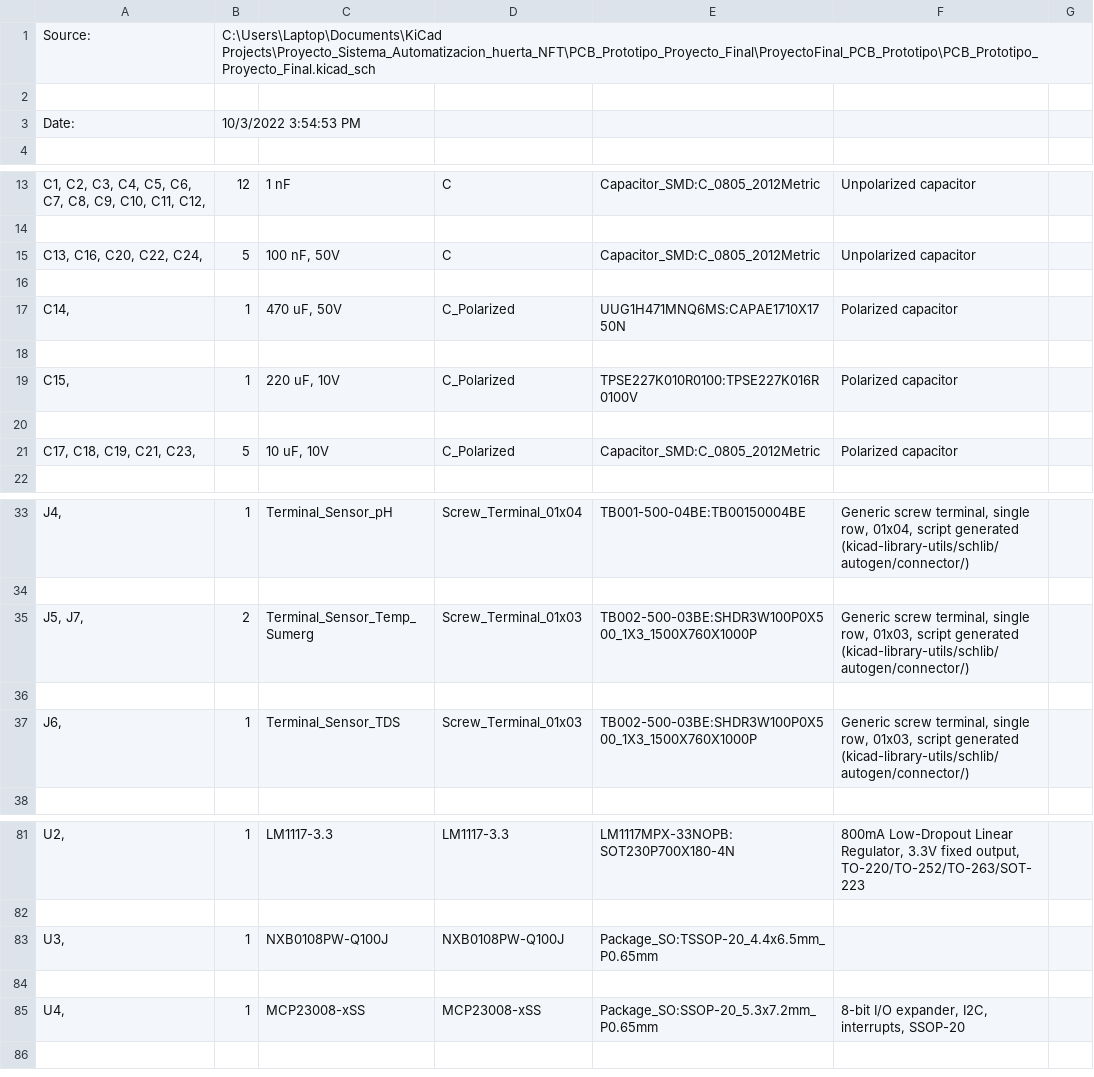
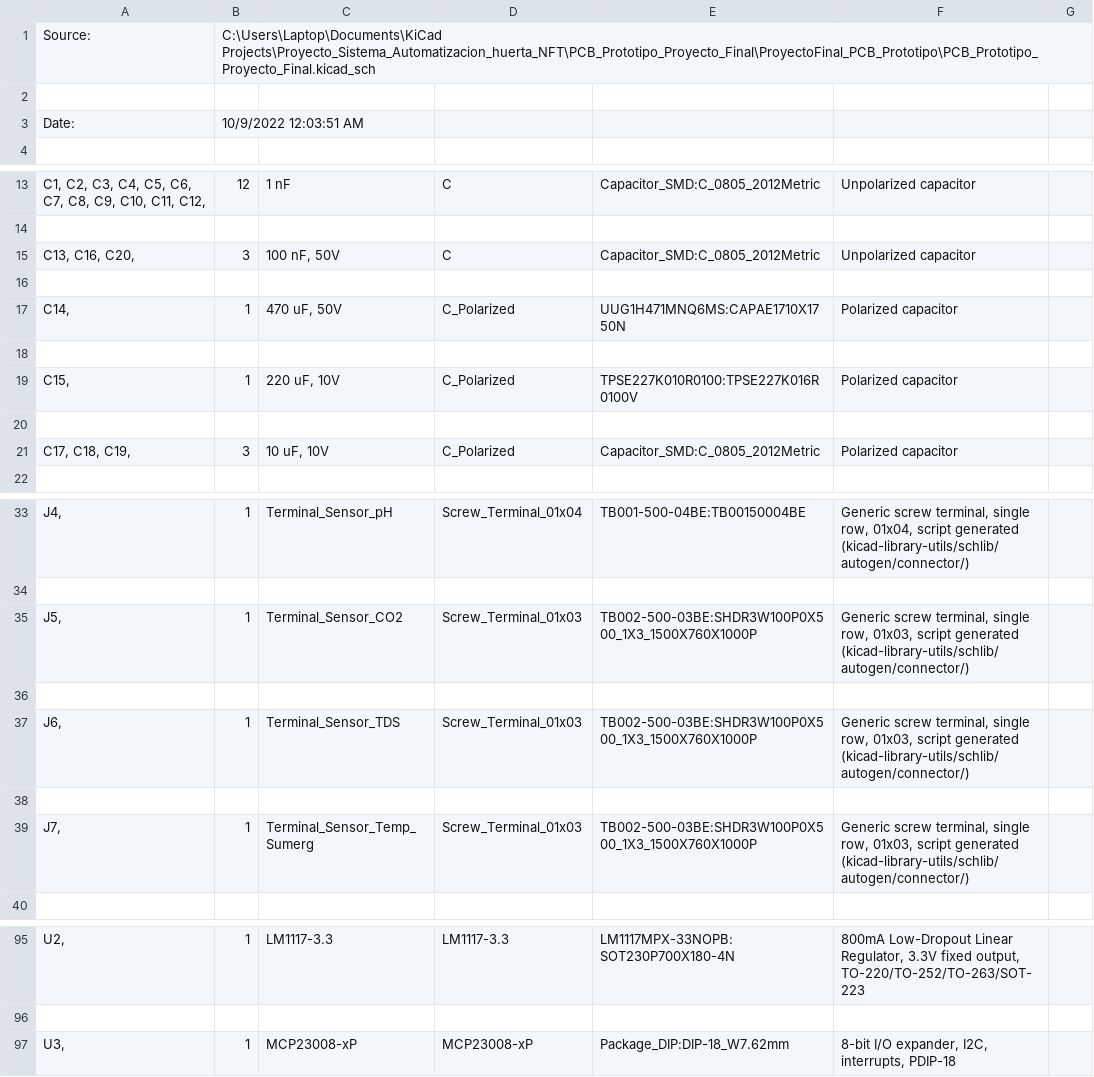
Before and after one commit to FrancoBisciglia/ProyectoFinal_PCB_Prototipo, a CSV file: PCB_Prototipo_Proyecto_Final.csv, drawn as a sheet; only a part is shown, gaps mark what is left out; the diff covers the shown part only.

```diff
--- a/PCB_Prototipo_Proyecto_Final.csv
+++ b/PCB_Prototipo_Proyecto_Final.csv
@@ -2,3 +2,3 @@
 
-"Date:","10/3/2022 3:54:53 PM"
+"Date:","10/9/2022 12:03:51 AM"
 
@@ -14,3 +14,3 @@
 
-"C13, C16, C20, C22, C24, ","5","100 nF, 50V","C","Capacitor_SMD:C_0805_2012Metric","Unpolarized capacitor",""
+"C13, C16, C20, ","3","100 nF, 50V","C","Capacitor_SMD:C_0805_2012Metric","Unpolarized capacitor",""
 
@@ -20,3 +20,3 @@
 
-"C17, C18, C19, C21, C23, ","5","10 uF, 10V","C_Polarized","Capacitor_SMD:C_0805_2012Metric","Polarized capacitor",""
+"C17, C18, C19, ","3","10 uF, 10V","C_Polarized","Capacitor_SMD:C_0805_2012Metric","Polarized capacitor",""
 
@@ -34,5 +34,7 @@
 
-"J5, J7, ","2","Terminal_Sensor_Temp_Sumerg","Screw_Terminal_01x03","TB002-500-03BE:SHDR3W100P0X500_1X3_1500X760X1000P","Generic screw terminal, single row, 01x03, script generated (kicad-library-utils/schlib/autogen/connector/)",""
+"J5, ","1","Terminal_Sensor_CO2","Screw_Terminal_01x03","TB002-500-03BE:SHDR3W100P0X500_1X3_1500X760X1000P","Generic screw terminal, single row, 01x03, script generated (kicad-library-utils/schlib/autogen/connector/)",""
 
 "J6, ","1","Terminal_Sensor_TDS","Screw_Terminal_01x03","TB002-500-03BE:SHDR3W100P0X500_1X3_1500X760X1000P","Generic screw terminal, single row, 01x03, script generated (kicad-library-utils/schlib/autogen/connector/)",""
+
+"J7, ","1","Terminal_Sensor_Temp_Sumerg","Screw_Terminal_01x03","TB002-500-03BE:SHDR3W100P0X500_1X3_1500X760X1000P","Generic screw terminal, single row, 01x03, script generated (kicad-library-utils/schlib/autogen/connector/)",""
 
@@ -82,4 +96,2 @@
 
-"U3, ","1","NXB0108PW-Q100J","NXB0108PW-Q100J","Package_SO:TSSOP-20_4.4x6.5mm_P0.65mm","",""
-
-"U4, ","1","MCP23008-xSS","MCP23008-xSS","Package_SO:SSOP-20_5.3x7.2mm_P0.65mm","8-bit I/O expander, I2C, interrupts, SSOP-20",""
+"U3, ","1","MCP23008-xP","MCP23008-xP","Package_DIP:DIP-18_W7.62mm","8-bit I/O expander, I2C, interrupts, PDIP-18",""
```
Also changed, not shown: 12 added rows and 10 edited cells elsewhere in this file, 51 other files.
